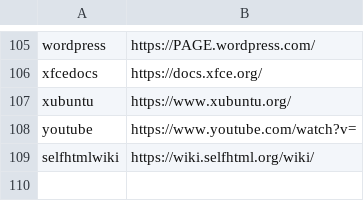
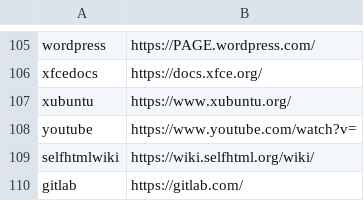
Before and after one commit to inyokaproject/inyokaedit, a CSV file: ubuntuusers_de/linkmap/linkmap.csv, drawn as a sheet; only a part is shown, gaps mark what is left out.

```diff
--- a/ubuntuusers_de/linkmap/linkmap.csv
+++ b/ubuntuusers_de/linkmap/linkmap.csv
@@ -109 +109,2 @@ youtube,https://www.youtube.com/watch?v=
 selfhtmlwiki,https://wiki.selfhtml.org/wiki/
+gitlab,https://gitlab.com/
```
Also changed, not shown: 4 other files.
